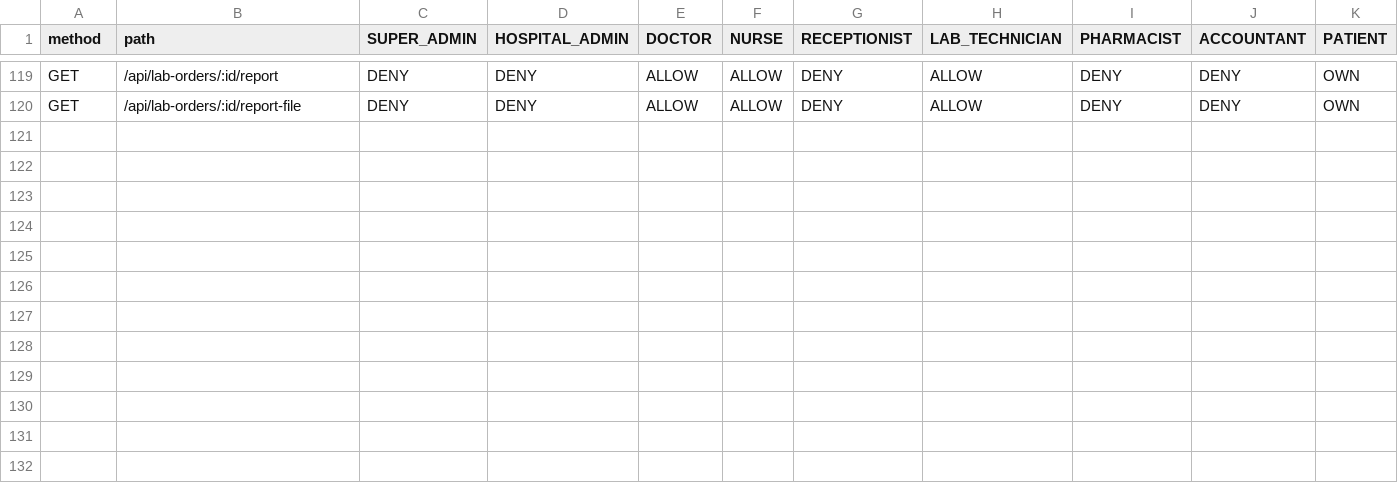
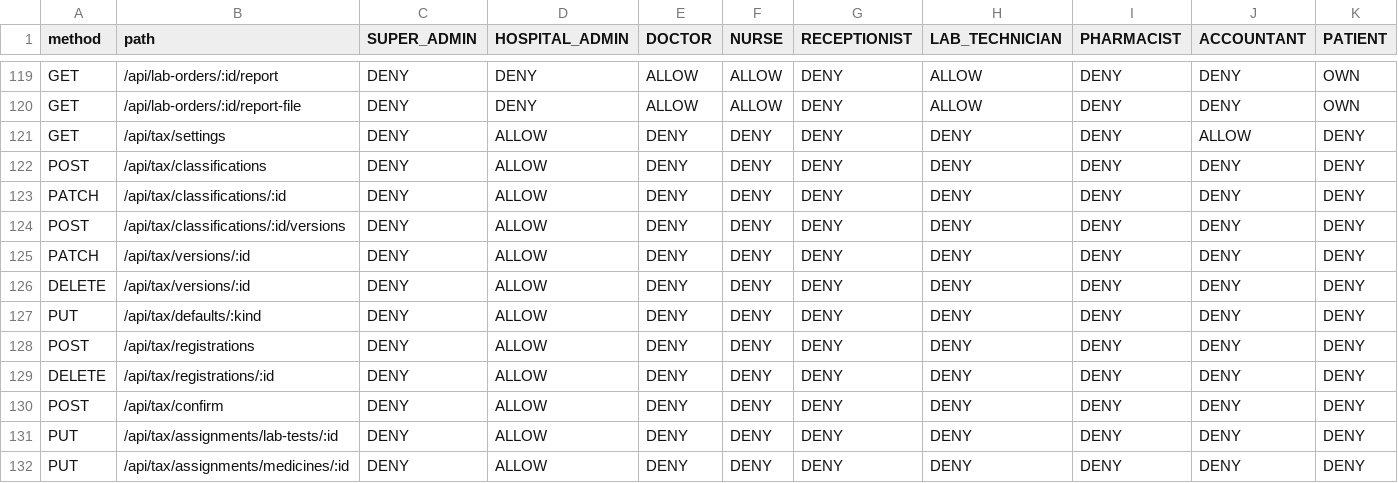
Before and after one commit to laharisrgupta06/MedCore-HMS, a CSV file: docs/permissions-matrix.csv, drawn as a sheet; only a part is shown, gaps mark what is left out; rows hold the shown columns only; the diff names each change by its address in the sheet, - before the commit and + after, or states it on an @@ line.

```diff
--- a/docs/permissions-matrix.csv
+++ b/docs/permissions-matrix.csv
+row 121: GET | /api/tax/settings | DENY | ALLOW | DENY | DENY | DENY | DENY | DENY | ALLOW | DENY
+row 122: POST | /api/tax/classifications | DENY | ALLOW | DENY | DENY | DENY | DENY | DENY | DENY | DENY
+row 123: PATCH | /api/tax/classifications/:id | DENY | ALLOW | DENY | DENY | DENY | DENY | DENY | DENY | DENY
+row 124: POST | /api/tax/classifications/:id/versions | DENY | ALLOW | DENY | DENY | DENY | DENY | DENY | DENY | DENY
+row 125: PATCH | /api/tax/versions/:id | DENY | ALLOW | DENY | DENY | DENY | DENY | DENY | DENY | DENY
+row 126: DELETE | /api/tax/versions/:id | DENY | ALLOW | DENY | DENY | DENY | DENY | DENY | DENY | DENY
+row 127: PUT | /api/tax/defaults/:kind | DENY | ALLOW | DENY | DENY | DENY | DENY | DENY | DENY | DENY
+row 128: POST | /api/tax/registrations | DENY | ALLOW | DENY | DENY | DENY | DENY | DENY | DENY | DENY
+row 129: DELETE | /api/tax/registrations/:id | DENY | ALLOW | DENY | DENY | DENY | DENY | DENY | DENY | DENY
+row 130: POST | /api/tax/confirm | DENY | ALLOW | DENY | DENY | DENY | DENY | DENY | DENY | DENY
+row 131: PUT | /api/tax/assignments/lab-tests/:id | DENY | ALLOW | DENY | DENY | DENY | DENY | DENY | DENY | DENY
+row 132: PUT | /api/tax/assignments/medicines/:id | DENY | ALLOW | DENY | DENY | DENY | DENY | DENY | DENY | DENY
```
Also changed, not shown: 16 other files.
